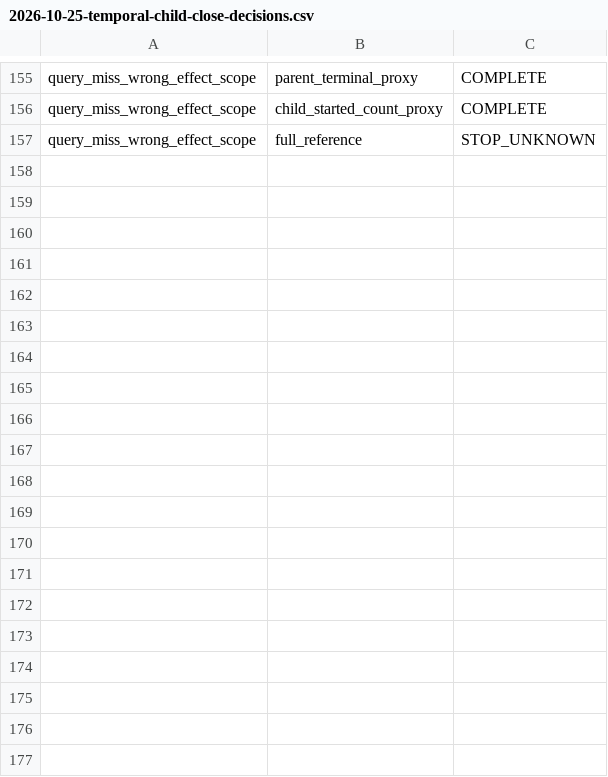
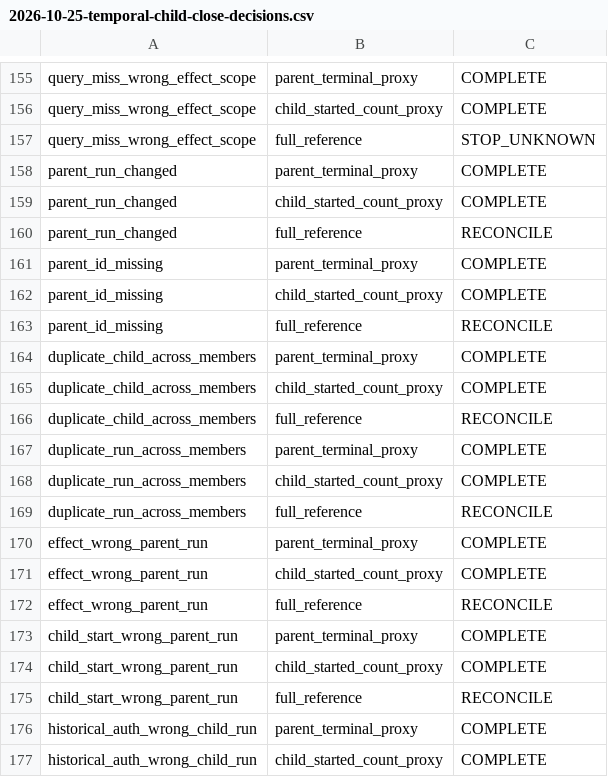
Before and after one commit to lostlight530/zero-entropy-lab, a CSV file: ballast/evidence/2026-10-25-temporal-child-close-decisions.csv, drawn as a sheet; only a part is shown, gaps mark what is left out; the diff covers the shown part only.

Commit message:
ballast: bind Temporal child-run authorization and guarded effect identity

```diff
--- a/ballast/evidence/2026-10-25-temporal-child-close-decisions.csv
+++ b/ballast/evidence/2026-10-25-temporal-child-close-decisions.csv
@@ -157 +157,21 @@ query_miss_wrong_effect_scope,child_started_count_proxy,COMPLETE
 query_miss_wrong_effect_scope,full_reference,STOP_UNKNOWN
+parent_run_changed,parent_terminal_proxy,COMPLETE
+parent_run_changed,child_started_count_proxy,COMPLETE
+parent_run_changed,full_reference,RECONCILE
+parent_id_missing,parent_terminal_proxy,COMPLETE
+parent_id_missing,child_started_count_proxy,COMPLETE
+parent_id_missing,full_reference,RECONCILE
+duplicate_child_across_members,parent_terminal_proxy,COMPLETE
+duplicate_child_across_members,child_started_count_proxy,COMPLETE
+duplicate_child_across_members,full_reference,RECONCILE
+duplicate_run_across_members,parent_terminal_proxy,COMPLETE
+duplicate_run_across_members,child_started_count_proxy,COMPLETE
+duplicate_run_across_members,full_reference,RECONCILE
+effect_wrong_parent_run,parent_terminal_proxy,COMPLETE
+effect_wrong_parent_run,child_started_count_proxy,COMPLETE
+effect_wrong_parent_run,full_reference,RECONCILE
+child_start_wrong_parent_run,parent_terminal_proxy,COMPLETE
+child_start_wrong_parent_run,child_started_count_proxy,COMPLETE
+child_start_wrong_parent_run,full_reference,RECONCILE
+historical_auth_wrong_child_run,parent_terminal_proxy,COMPLETE
+historical_auth_wrong_child_run,child_started_count_proxy,COMPLETE
```
Also changed, not shown: 25 added rows elsewhere in this file, 9 other files.
